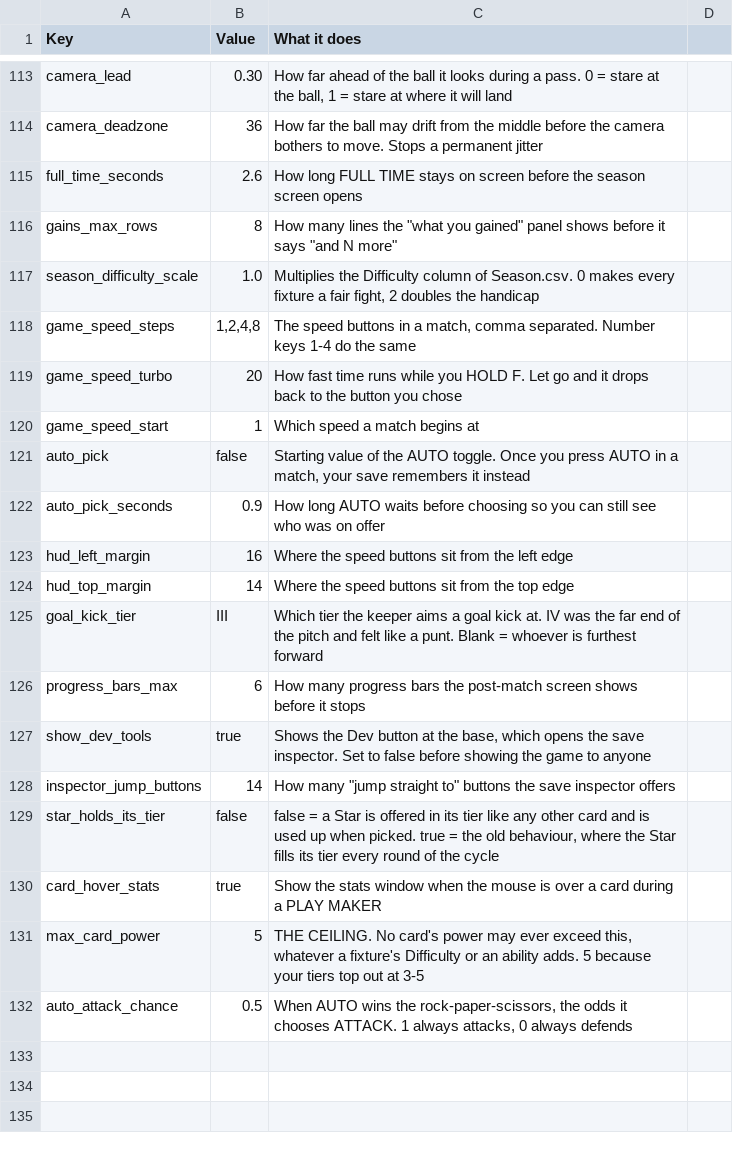
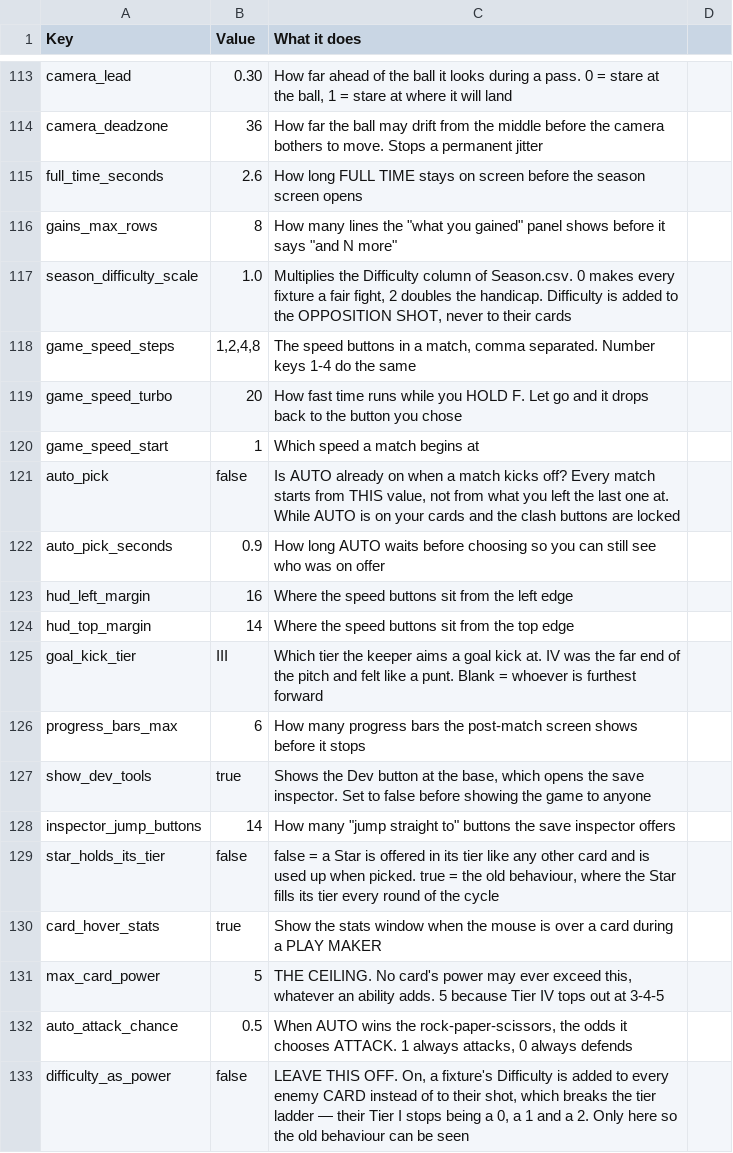
Before and after one commit to SchwartzAnthony/project_sb, a CSV file: data/Tuning.csv, drawn as a sheet; only a part is shown, gaps mark what is left out.

Commit message:
Tier change

```diff
--- a/data/Tuning.csv
+++ b/data/Tuning.csv
@@ -116,3 +116,3 @@ full_time_seconds,2.6,How long FULL TIME stays on screen before the season scree
 gains_max_rows,8,How many lines the "what you gained" panel shows before it says "and N more"
-season_difficulty_scale,1.0,"Multiplies the Difficulty column of Season.csv. 0 makes every fixture a fair fight, 2 doubles the handicap"
+season_difficulty_scale,1.0,"Multiplies the Difficulty column of Season.csv. 0 makes every fixture a fair fight, 2 doubles the handicap. Difficulty is added to the OPPOSITION SHOT, never to their cards"
 game_speed_steps,"1,2,4,8","The speed buttons in a match, comma separated. Number keys 1-4 do the same"
@@ -120,3 +120,3 @@ game_speed_turbo,20,How fast time runs while you HOLD F. Let go and it drops bac
 game_speed_start,1,Which speed a match begins at
-auto_pick,false,"Starting value of the AUTO toggle. Once you press AUTO in a match, your save remembers it instead"
+auto_pick,false,"Is AUTO already on when a match kicks off? Every match starts from THIS value, not from what you left the last one at. While AUTO is on your cards and the clash buttons are locked"
 auto_pick_seconds,0.9,How long AUTO waits before choosing so you can still see who was on offer
@@ -130,3 +130,4 @@ star_holds_its_tier,false,"false = a Star is offered in its tier like any other
 card_hover_stats,true,Show the stats window when the mouse is over a card during a PLAY MAKER
-max_card_power,5,"THE CEILING. No card's power may ever exceed this, whatever a fixture's Difficulty or an ability adds. 5 because your tiers top out at 3-5"
+max_card_power,5,"THE CEILING. No card's power may ever exceed this, whatever an ability adds. 5 because Tier IV tops out at 3-4-5"
 auto_attack_chance,0.5,"When AUTO wins the rock-paper-scissors, the odds it chooses ATTACK. 1 always attacks, 0 always defends"
+difficulty_as_power,false,"LEAVE THIS OFF. On, a fixture's Difficulty is added to every enemy CARD instead of to their shot, which breaks the tier ladder — their Tier I stops being a 0, a 1 and a 2. Only here so the old behaviour can be seen"
```
Also changed, not shown: data/TierPowers.csv, 10 other files.
